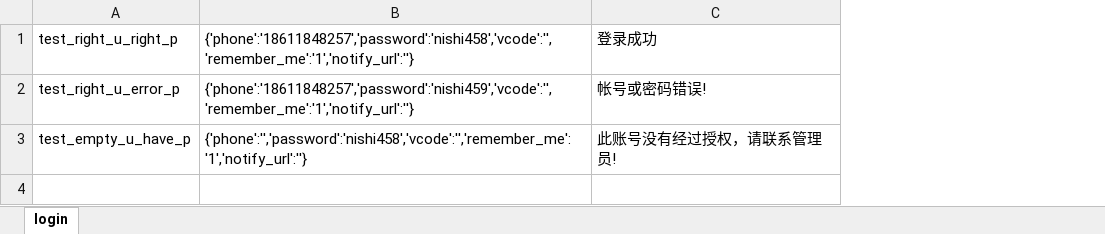
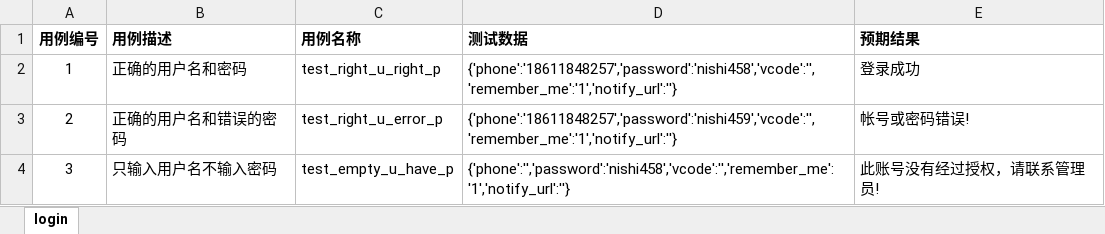
Before and after one commit to music51555/wxPythonCode, an Excel workbook: m7/Lemon_Tree/qianchengdai/util/testcase_data.xlsx, sheet login, drawn as a sheet; values as stored, in another font and other column widths than the file's, no borders; addresses are those after the commit; the diff names each change by its address in the sheet, - before the commit and + after, or states it on an @@ line.

```diff
--- a/m7/Lemon_Tree/qianchengdai/util/testcase_data.xlsx (sheet login)
+++ b/m7/Lemon_Tree/qianchengdai/util/testcase_data.xlsx (sheet login)
+column A, rows 2-4: 1 | 2 | 3
+column B, rows 2-4: 正确的用户名和密码 | 正确的用户名和错误的密码 | 只输入用户名不输入密码
+row 1: 用例编号 | 用例描述 | 用例名称 | 测试数据 | 预期结果
```
Also changed, not shown: 12 other files.
